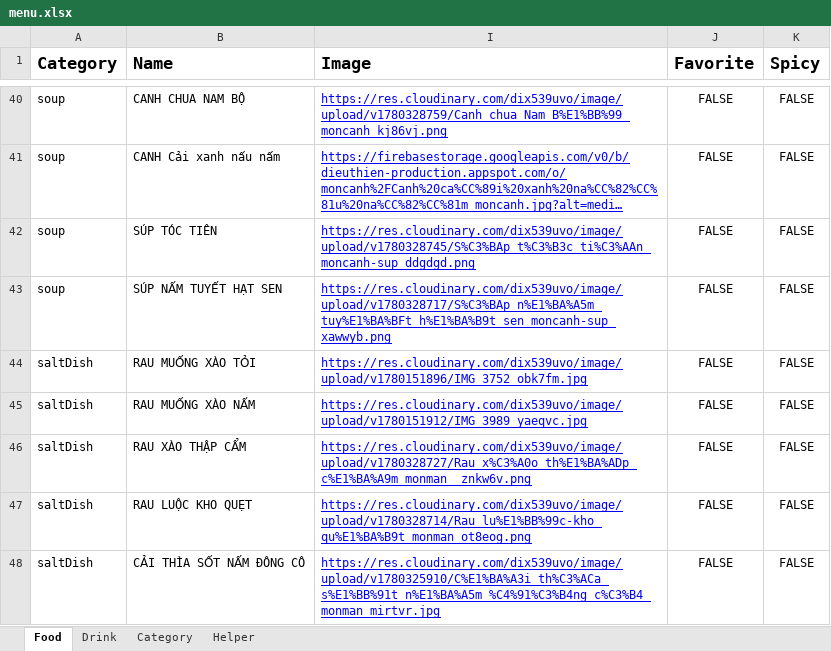
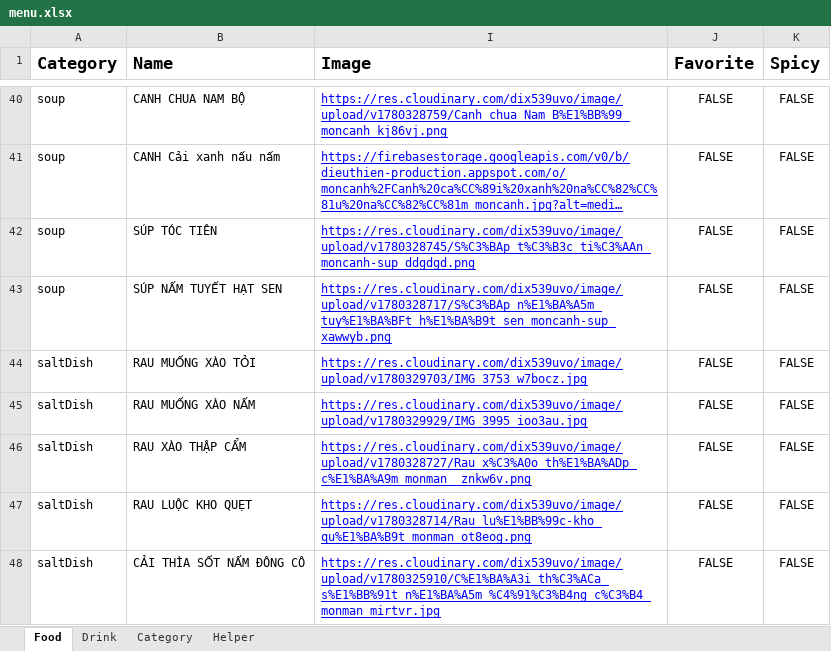
Before and after one commit to MayLuu/dieu-thien-vegeterian, an Excel workbook: public/data/menu.xlsx, sheet Food, drawn as a sheet; only a part is shown, gaps mark what is left out; long unchanged cells end in …; values as stored, in another font and other column widths than the file's, no borders; charts and pictures not drawn; the diff covers the shown part only; the diff names each change by its address in the sheet, - before the commit and + after, or states it on an @@ line.

Commit message:
add food images

```diff
--- a/public/data/menu.xlsx (sheet Food)
+++ b/public/data/menu.xlsx (sheet Food)
-I44 (Image): https://res.cloudinary.com/dix539uvo/image/upload/v1780151896/IMG_3752_obk7fm.jpg
+I44 (Image): https://res.cloudinary.com/dix539uvo/image/upload/v1780329703/IMG_3753_w7bocz.jpg
-I45 (Image): https://res.cloudinary.com/dix539uvo/image/upload/v1780151912/IMG_3989_yaeqvc.jpg
+I45 (Image): https://res.cloudinary.com/dix539uvo/image/upload/v1780329929/IMG_3995_ioo3au.jpg
```
Also changed, not shown: 18 edited cells elsewhere in this sheet, 1 other file.
